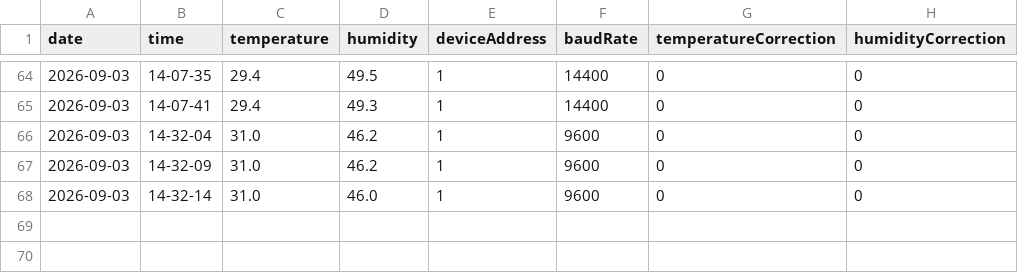
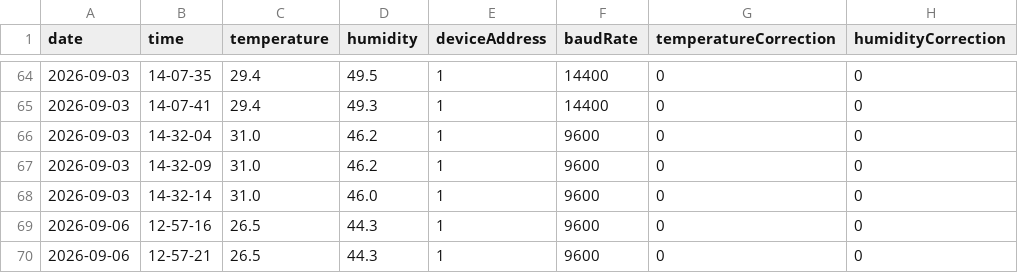
Before and after one commit to hanif-page/IoT_LearningTask, a CSV file: raspi/library/pymodbus/data/pymodbus_data.csv, drawn as a sheet; only a part is shown, gaps mark what is left out.

Commit message:
feat: Add the new option display and time-base data display in the beta file

```diff
--- a/raspi/library/pymodbus/data/pymodbus_data.csv
+++ b/raspi/library/pymodbus/data/pymodbus_data.csv
@@ -68 +68,3 @@ date,time,temperature,humidity,deviceAddress,baudRate,temperatureCorrection,humi
 2026-09-03,14-32-14,31.0,46.0,1,9600,0,0
+2026-09-06,12-57-16,26.5,44.3,1,9600,0,0
+2026-09-06,12-57-21,26.5,44.3,1,9600,0,0
```
Also changed, not shown: 6 other files.
